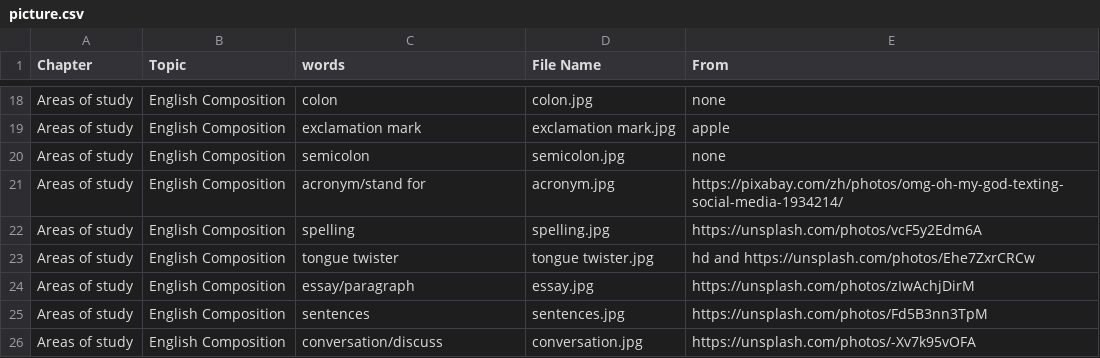
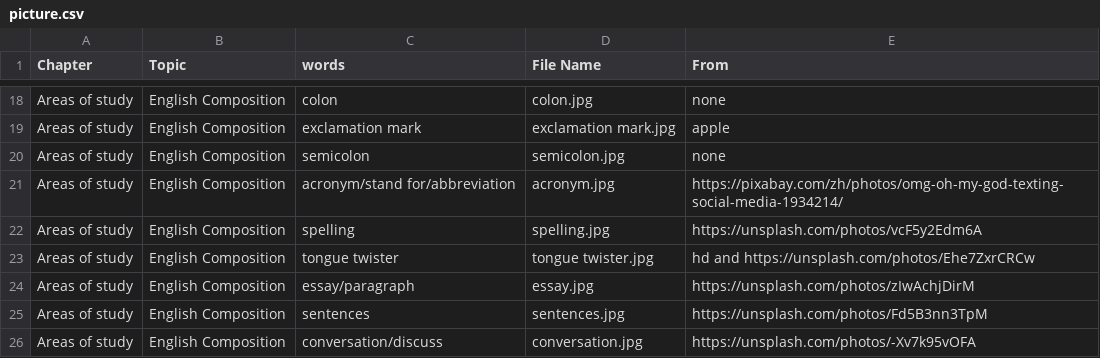
Before and after one commit to HDCodePractice/EnglishHelper, a CSV file: res/picture.csv, drawn as a sheet; only a part is shown, gaps mark what is left out.

```diff
--- a/res/picture.csv
+++ b/res/picture.csv
@@ -20,3 +20,3 @@ Areas of study,English Composition,exclamation mark,exclamation mark.jpg,apple
 Areas of study,English Composition,semicolon,semicolon.jpg,none
-Areas of study,English Composition,acronym/stand for,acronym.jpg,https://pixabay.com/zh/photos/omg-oh-my-god-texting-social-media-1934214/
+Areas of study,English Composition,acronym/stand for/abbreviation,acronym.jpg,https://pixabay.com/zh/photos/omg-oh-my-god-texting-social-media-1934214/
 Areas of study,English Composition,spelling,spelling.jpg,https://unsplash.com/photos/vcF5y2Edm6A
```
Also changed, not shown: 2 other files.
